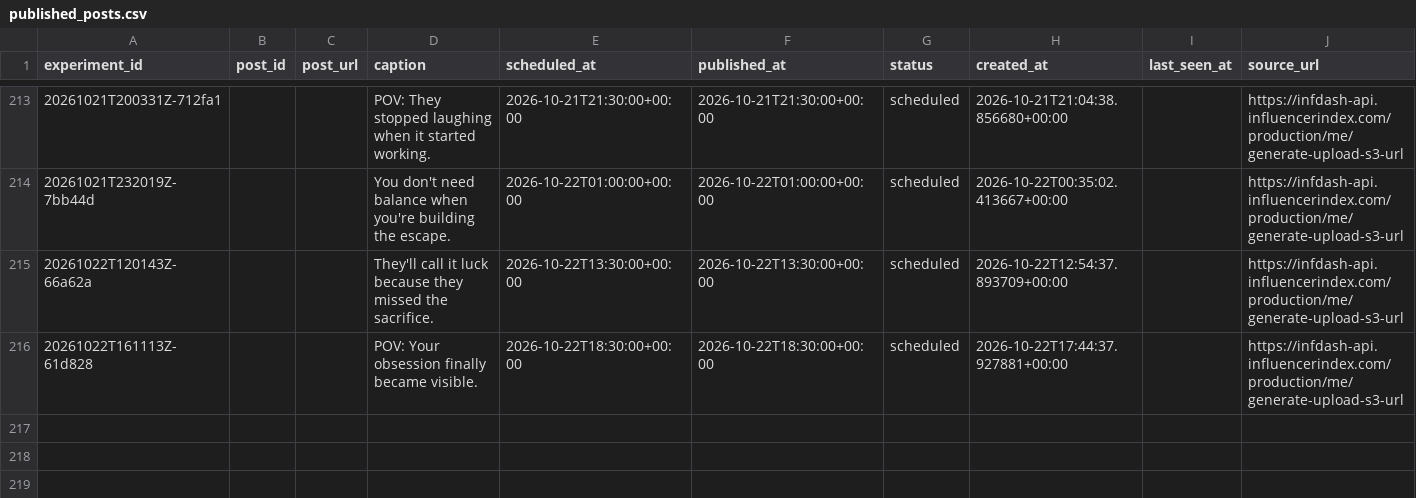
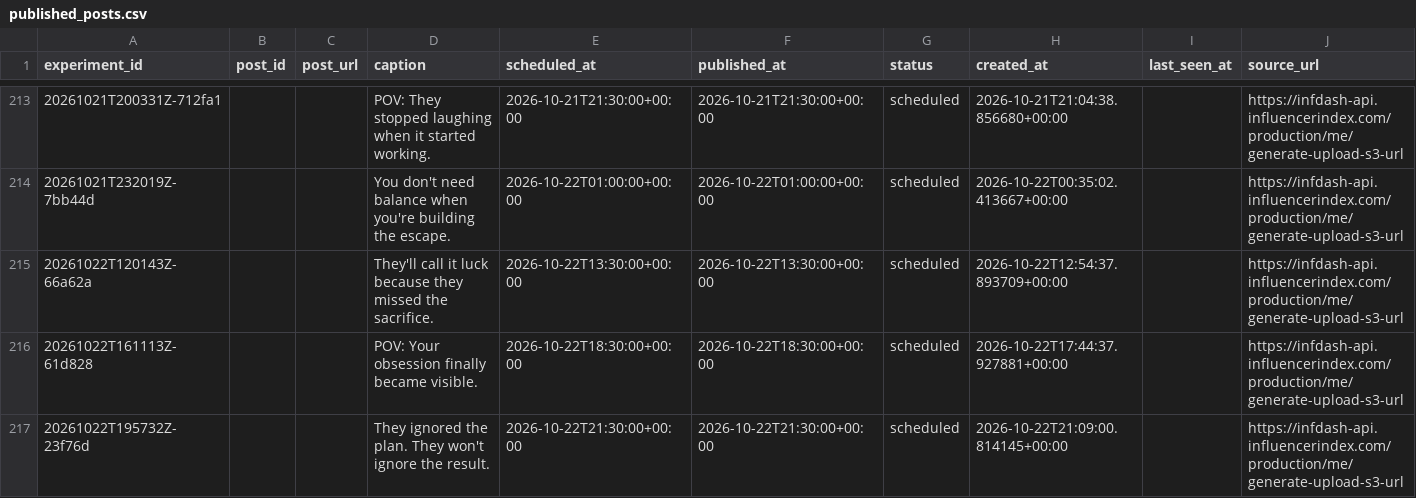
Before and after one commit to Wahb-tech/video-pipeline, a CSV file: data/published_posts.csv, drawn as a sheet; only a part is shown, gaps mark what is left out.

```diff
--- a/data/published_posts.csv
+++ b/data/published_posts.csv
@@ -216 +216,2 @@ experiment_id,post_id,post_url,caption,scheduled_at,published_at,status,created_
 20261022T161113Z-61d828,,,POV: Your obsession finally became visible.,2026-10-22T18:30:00+00:00,2026-10-22T18:30:00+00:00,scheduled,2026-10-22T17:44:37.927881+00:00,,https://infdash-api.influencerindex.com/production/me/generate-upload-s3-url
+20261022T195732Z-23f76d,,,They ignored the plan. They won't ignore the result.,2026-10-22T21:30:00+00:00,2026-10-22T21:30:00+00:00,scheduled,2026-10-22T21:09:00.814145+00:00,,https://infdash-api.influencerindex.com/production/me/generate-upload-s3-url
```
